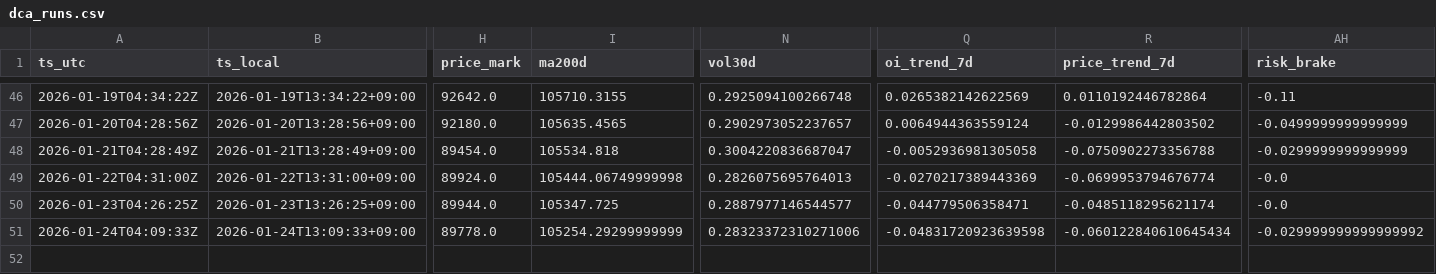
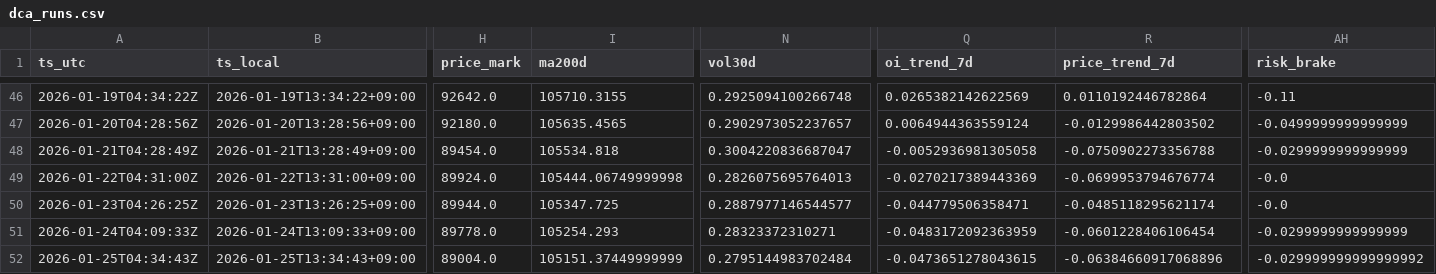
Before and after one commit to sunsiyuan/btc-dca-bot, a CSV file: logs/dca_runs.csv, drawn as a sheet; only a part is shown, gaps mark what is left out; rows hold the shown columns only; the diff names each change by its address in the sheet, - before the commit and + after, or states it on an @@ line.

Commit message:
chore: update daily DCA log

```diff
--- a/logs/dca_runs.csv
+++ b/logs/dca_runs.csv
-I51 (ma200d): 105254.29299999999
+I51 (ma200d): 105254.293
-N51 (vol30d): 0.28323372310271006
+N51 (vol30d): 0.28323372310271
-Q51 (oi_trend_7d): -0.04831720923639598
+Q51 (oi_trend_7d): -0.0483172092363959
-R51 (price_trend_7d): -0.060122840610645434
+R51 (price_trend_7d): -0.0601228406106454
-AH51 (risk_brake): -0.029999999999999992
+AH51 (risk_brake): -0.0299999999999999
+row 52: 2026-01-25T04:34:43Z | 2026-01-25T13:34:43+09:00 | 89004.0 | 105151.37449999999 | 0.2795144983702484 | -0.0473651278043615 | -0.06384660917068896 | -0.029999999999999992
```
